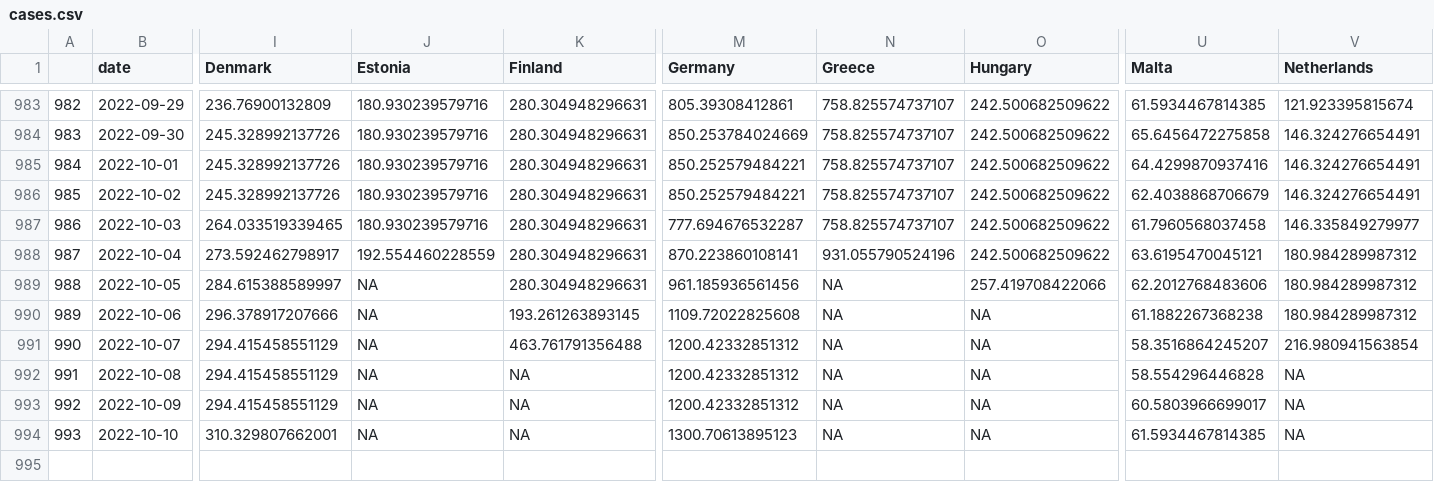
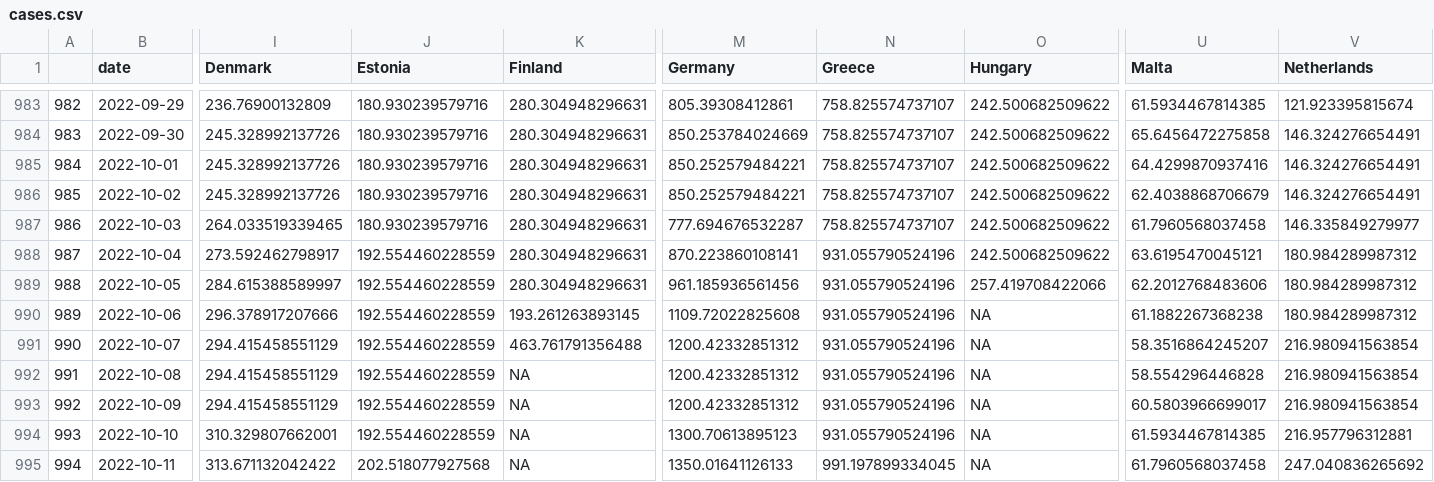
Before and after one commit to dfin-econ/dashboard, a CSV file: cases.csv, drawn as a sheet; only a part is shown, gaps mark what is left out; rows hold the shown columns only; the diff names each change by its address in the sheet, - before the commit and + after, or states it on an @@ line.

```diff
--- a/cases.csv
+++ b/cases.csv
-J989:J994 (Estonia): NA
+J989:J994 (Estonia): 192.554460228559
-N989:N994 (Greece): NA
+N989:N994 (Greece): 931.055790524196
-V992:V993 (Netherlands): NA
+V992:V993 (Netherlands): 216.980941563854
-V994 (Netherlands): NA
+V994 (Netherlands): 216.957796312881
+row 995: 994 | 2022-10-11 | 313.671132042422 | 202.518077927568 | NA | 1350.01641126133 | 991.197899334045 | NA | 61.7960568037458 | 247.040836265692
```
Also changed, not shown: cumulcases.csv, 1 other file.
